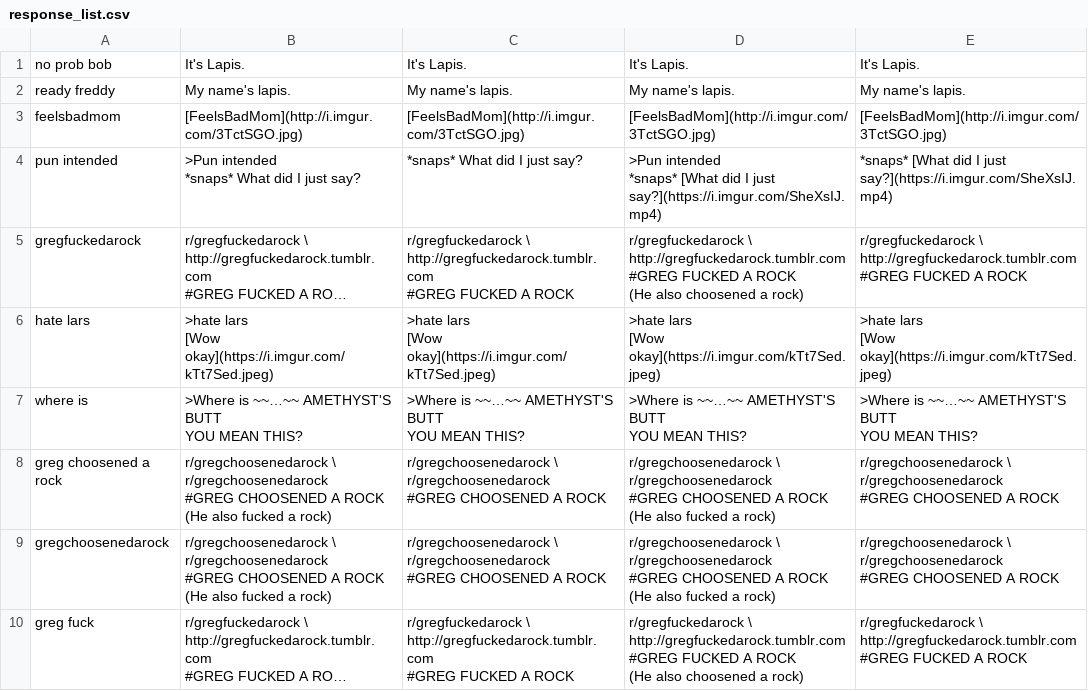
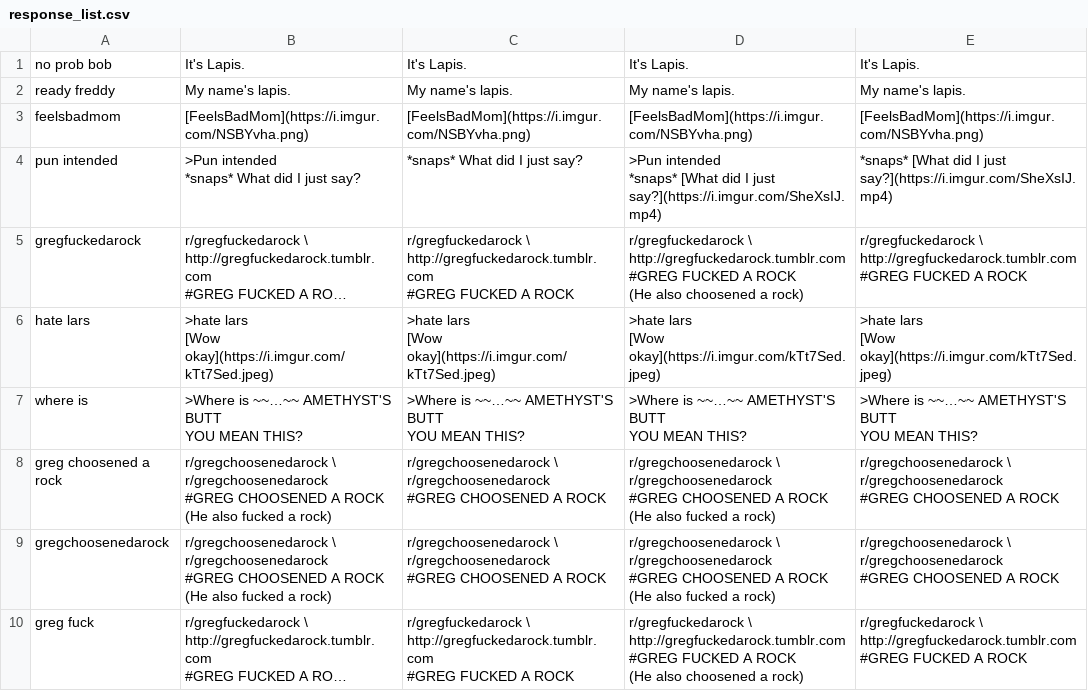
Before and after one commit to quincynyan/ItsLapisBot_v2-v2, a CSV file: response_list.csv, drawn as a sheet; long unchanged cells end in ….

Commit message:
Update Response list

```diff
--- a/response_list.csv
+++ b/response_list.csv
@@ -2,3 +2,3 @@ no prob bob, It's Lapis. , It's Lapis. , It's Lapis. , It's Lapis.
 ready freddy, My name's lapis. , My name's lapis. , My name's lapis. , My name's lapis.
-feelsbadmom, [FeelsBadMom](http://i.imgur.com/3TctSGO.jpg), [FeelsBadMom](http://i.imgur.com/3TctSGO.jpg), [FeelsBadMom](http://i.imgur.com/3TctSGO.jpg), [FeelsBadMom](http://i.imgur.com/3TctSGO.jpg)
+feelsbadmom, [FeelsBadMom](https://i.imgur.com/NSBYvha.png), [FeelsBadMom](https://i.imgur.com/NSBYvha.png), [FeelsBadMom](https://i.imgur.com/NSBYvha.png), [FeelsBadMom](https://i.imgur.com/NSBYvha.png)
 pun intended," >Pun intended
```
